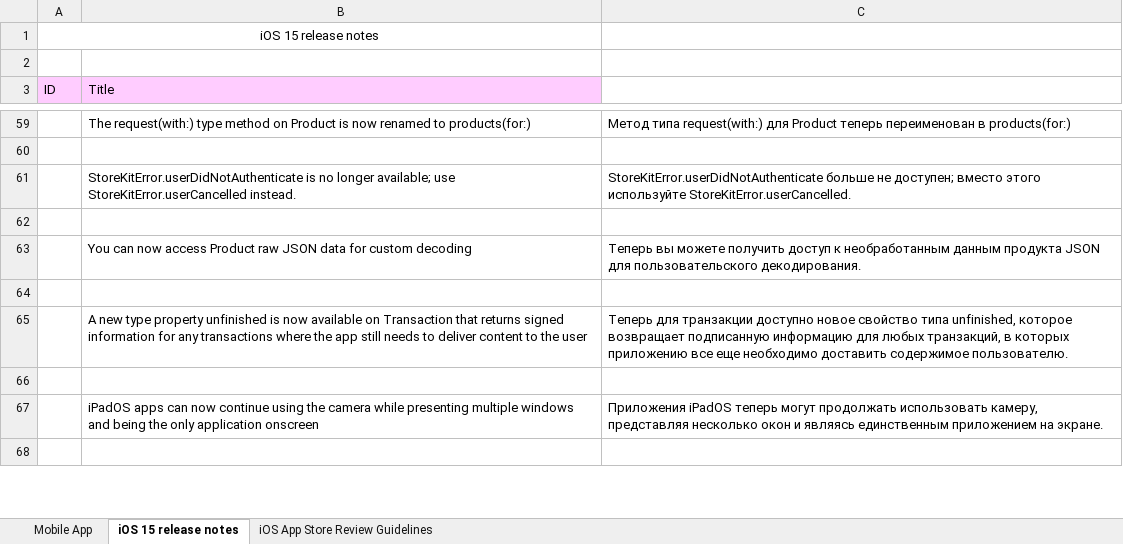
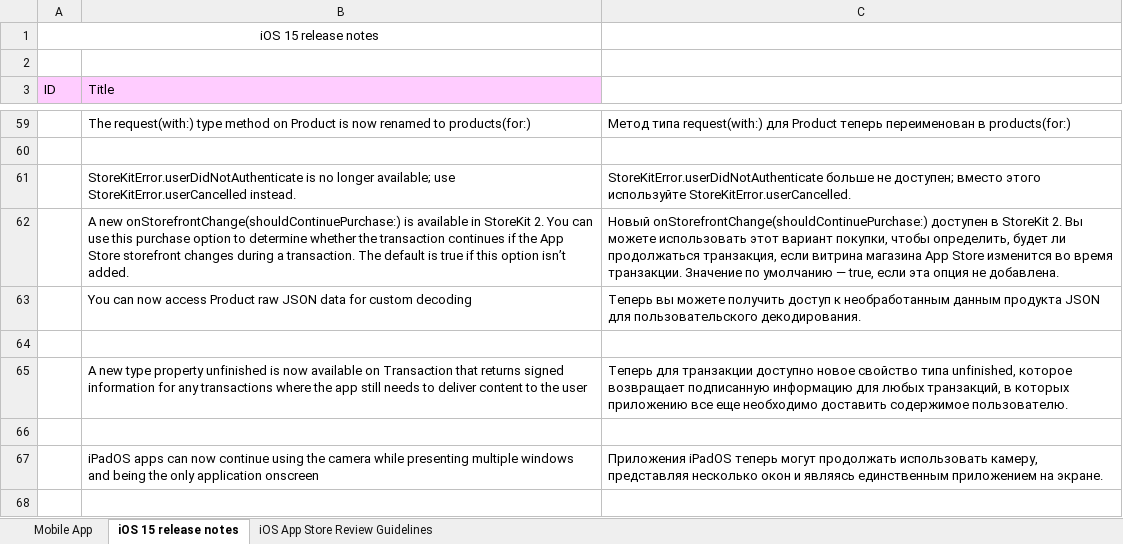
Before and after one commit to rnstrshchnk/WebTesting, an Excel workbook: Mobile_Testing.xlsx, sheet iOS 15 release notes, drawn as a sheet; only a part is shown, gaps mark what is left out; values as stored, in another font and other column widths than the file's, no borders; the diff names each change by its address in the sheet, - before the commit and + after, or states it on an @@ line.

Commit message:
update iOS 15 release notes

```diff
--- a/Mobile_Testing.xlsx (sheet iOS 15 release notes)
+++ b/Mobile_Testing.xlsx (sheet iOS 15 release notes)
-row 62: (empty)
+row 62:  | A new onStorefrontChange(shouldContinuePurchase:) is available in StoreKit 2. You can use this purchase option to determine whether the transaction continues if the App Store storefront changes during a transaction. The default is true if this option isn’t added. | Новый onStorefrontChange(shouldContinuePurchase:) доступен в StoreKit 2. Вы можете использовать этот вариант покупки, чтобы определить, будет ли продолжаться транзакция, если витрина магазина App Store изменится во время транзакции. Значение по умолчанию — true, если эта опция не добавлена.
```
